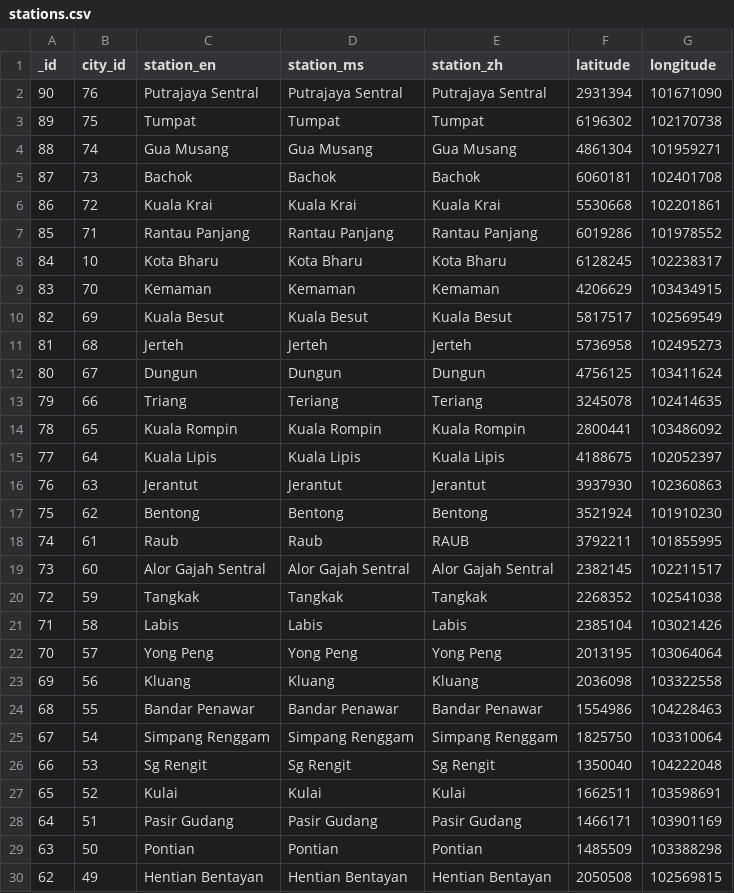
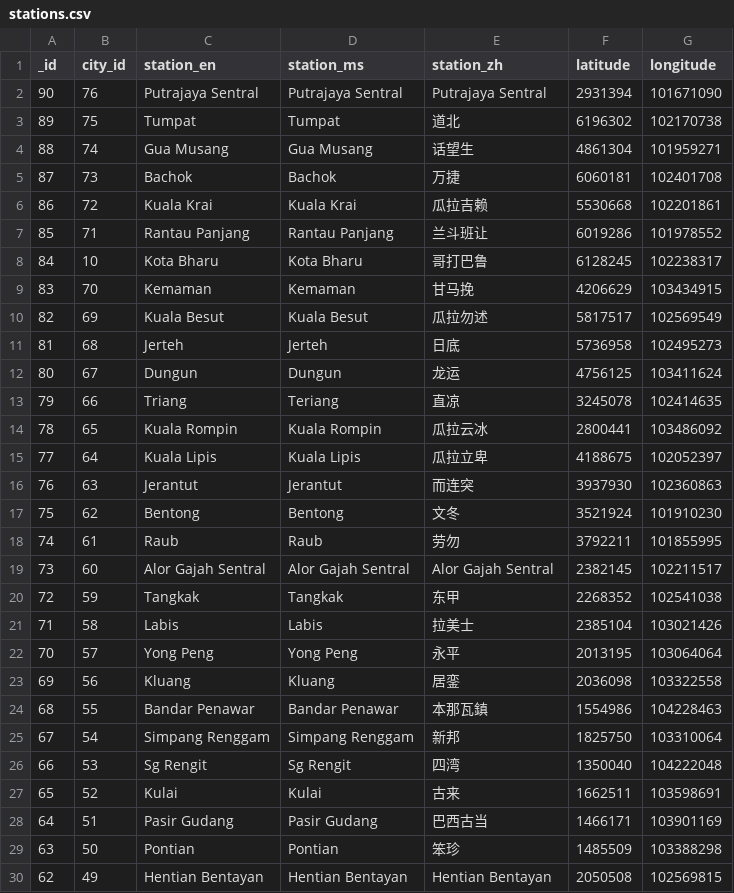
Before and after one commit to sweetiepiggy/Raspberry-Bus-Malaysia, a CSV file: stations.csv, drawn as a sheet; only a part is shown; the diff covers the shown part only.

```diff
--- a/stations.csv
+++ b/stations.csv
@@ -2,29 +2,29 @@ _id,city_id,station_en,station_ms,station_zh,latitude,longitude
 90,76,"Putrajaya Sentral","Putrajaya Sentral","Putrajaya Sentral",2931394,101671090
-89,75,Tumpat,Tumpat,Tumpat,6196302,102170738
-88,74,"Gua Musang","Gua Musang","Gua Musang",4861304,101959271
-87,73,Bachok,Bachok,Bachok,6060181,102401708
-86,72,"Kuala Krai","Kuala Krai","Kuala Krai",5530668,102201861
-85,71,"Rantau Panjang","Rantau Panjang","Rantau Panjang",6019286,101978552
-84,10,"Kota Bharu","Kota Bharu","Kota Bharu",6128245,102238317
-83,70,Kemaman,Kemaman,Kemaman,4206629,103434915
-82,69,"Kuala Besut","Kuala Besut","Kuala Besut",5817517,102569549
-81,68,Jerteh,Jerteh,Jerteh,5736958,102495273
-80,67,Dungun,Dungun,Dungun,4756125,103411624
-79,66,Triang,Teriang,Teriang,3245078,102414635
-78,65,"Kuala Rompin","Kuala Rompin","Kuala Rompin",2800441,103486092
-77,64,"Kuala Lipis","Kuala Lipis","Kuala Lipis",4188675,102052397
-76,63,Jerantut,Jerantut,Jerantut,3937930,102360863
-75,62,Bentong,Bentong,Bentong,3521924,101910230
-74,61,Raub,Raub,RAUB,3792211,101855995
+89,75,Tumpat,Tumpat,道北,6196302,102170738
+88,74,"Gua Musang","Gua Musang",话望生,4861304,101959271
+87,73,Bachok,Bachok,万捷,6060181,102401708
+86,72,"Kuala Krai","Kuala Krai",瓜拉吉赖,5530668,102201861
+85,71,"Rantau Panjang","Rantau Panjang",兰斗班让,6019286,101978552
+84,10,"Kota Bharu","Kota Bharu",哥打巴鲁,6128245,102238317
+83,70,Kemaman,Kemaman,甘马挽,4206629,103434915
+82,69,"Kuala Besut","Kuala Besut",瓜拉勿述,5817517,102569549
+81,68,Jerteh,Jerteh,日底,5736958,102495273
+80,67,Dungun,Dungun,龙运,4756125,103411624
+79,66,Triang,Teriang,直凉,3245078,102414635
+78,65,"Kuala Rompin","Kuala Rompin",瓜拉云冰,2800441,103486092
+77,64,"Kuala Lipis","Kuala Lipis",瓜拉立卑,4188675,102052397
+76,63,Jerantut,Jerantut,而连突,3937930,102360863
+75,62,Bentong,Bentong,文冬,3521924,101910230
+74,61,Raub,Raub,劳勿,3792211,101855995
 73,60,"Alor Gajah Sentral","Alor Gajah Sentral","Alor Gajah Sentral",2382145,102211517
-72,59,Tangkak,Tangkak,Tangkak,2268352,102541038
-71,58,Labis,Labis,Labis,2385104,103021426
-70,57,"Yong Peng","Yong Peng","Yong Peng",2013195,103064064
-69,56,Kluang,Kluang,Kluang,2036098,103322558
-68,55,"Bandar Penawar","Bandar Penawar","Bandar Penawar",1554986,104228463
-67,54,"Simpang Renggam","Simpang Renggam","Simpang Renggam",1825750,103310064
-66,53,"Sg Rengit","Sg Rengit","Sg Rengit",1350040,104222048
-65,52,Kulai,Kulai,Kulai,1662511,103598691
-64,51,"Pasir Gudang","Pasir Gudang","Pasir Gudang",1466171,103901169
-63,50,Pontian,Pontian,Pontian,1485509,103388298
+72,59,Tangkak,Tangkak,东甲,2268352,102541038
+71,58,Labis,Labis,拉美士,2385104,103021426
+70,57,"Yong Peng","Yong Peng",永平,2013195,103064064
+69,56,Kluang,Kluang,居銮,2036098,103322558
+68,55,"Bandar Penawar","Bandar Penawar",本那瓦鎮,1554986,104228463
+67,54,"Simpang Renggam","Simpang Renggam",新邦,1825750,103310064
+66,53,"Sg Rengit","Sg Rengit",四湾,1350040,104222048
+65,52,Kulai,Kulai,古来,1662511,103598691
+64,51,"Pasir Gudang","Pasir Gudang",巴西古当,1466171,103901169
+63,50,Pontian,Pontian,笨珍,1485509,103388298
 62,49,"Hentian Bentayan","Hentian Bentayan","Hentian Bentayan",2050508,102569815
```
Also changed, not shown: 1 removed row and 27 edited cells elsewhere in this file, cities.csv.
